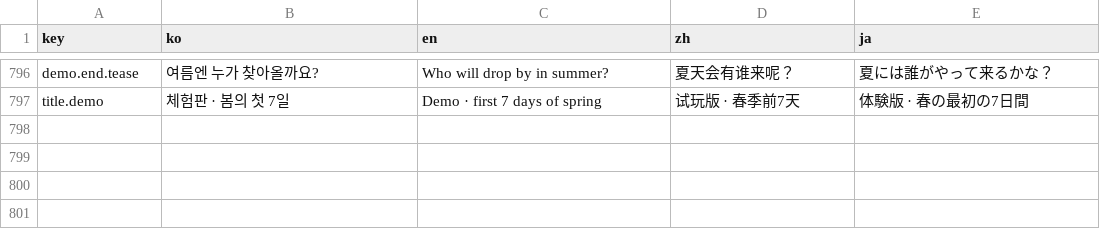
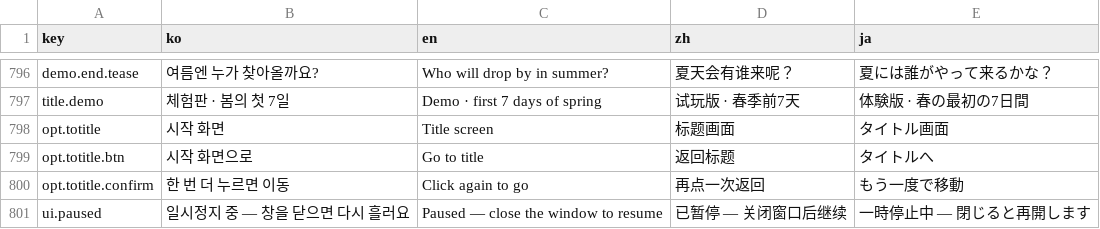
Before and after one commit to EssentialHwan/EssentialHwan, a CSV file: 여기까페냐옹/UnityProject/Assets/Localization/strings.csv, drawn as a sheet; only a part is shown, gaps mark what is left out; the diff names each change by its address in the sheet, - before the commit and + after, or states it on an @@ line.

```diff
--- a/여기까페냐옹/UnityProject/Assets/Localization/strings.csv
+++ b/여기까페냐옹/UnityProject/Assets/Localization/strings.csv
+row 798: opt.totitle | 시작 화면 | Title screen | 标题画面 | タイトル画面
+row 799: opt.totitle.btn | 시작 화면으로 | Go to title | 返回标题 | タイトルへ
+row 800: opt.totitle.confirm | 한 번 더 누르면 이동 | Click again to go | 再点一次返回 | もう一度で移動
+row 801: ui.paused | 일시정지 중 — 창을 닫으면 다시 흘러요 | Paused — close the window to resume | 已暂停 — 关闭窗口后继续 | 一時停止中 — 閉じると再開します
```
Also changed, not shown: 여기까페냐옹/UnityProject/Assets/Resources/strings.csv, 7 other files.
